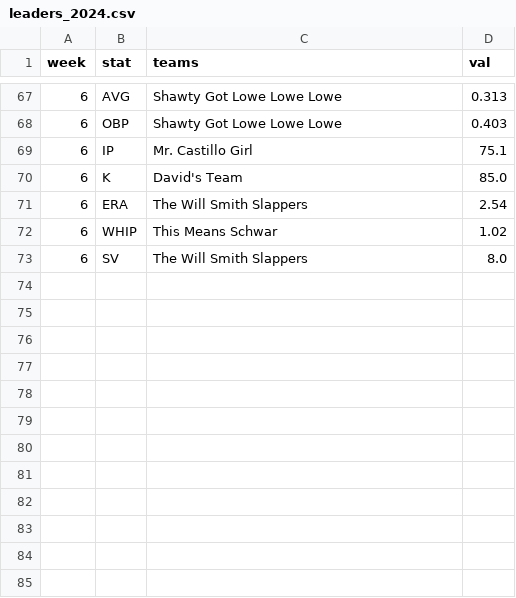
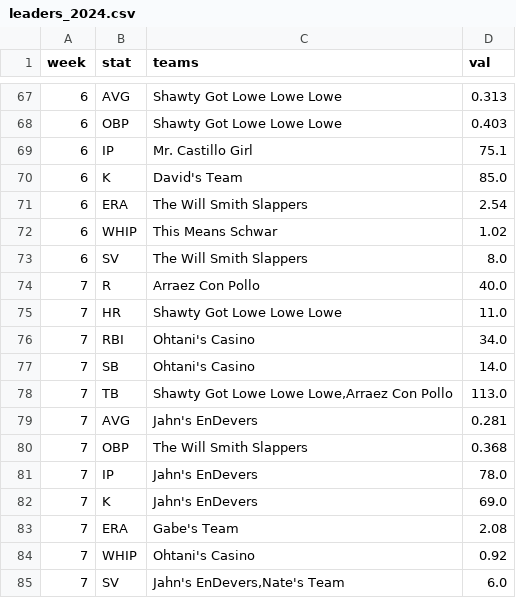
Before and after one commit to maflancer/baseball, a CSV file: public/data/leaders_2024.csv, drawn as a sheet; only a part is shown, gaps mark what is left out; the diff names each change by its address in the sheet, - before the commit and + after, or states it on an @@ line.

```diff
--- a/public/data/leaders_2024.csv
+++ b/public/data/leaders_2024.csv
+row 74: 7 | R | Arraez Con Pollo | 40.0
+row 75: 7 | HR | Shawty Got Lowe Lowe Lowe | 11.0
+row 76: 7 | RBI | Ohtani's Casino | 34.0
+row 77: 7 | SB | Ohtani's Casino | 14.0
+row 78: 7 | TB | Shawty Got Lowe Lowe Lowe,Arraez Con Pollo | 113.0
+row 79: 7 | AVG | Jahn's EnDevers | 0.281
+row 80: 7 | OBP | The Will Smith Slappers | 0.368
+row 81: 7 | IP | Jahn's EnDevers | 78.0
+row 82: 7 | K | Jahn's EnDevers | 69.0
+row 83: 7 | ERA | Gabe's Team | 2.08
+row 84: 7 | WHIP | Ohtani's Casino | 0.92
+row 85: 7 | SV | Jahn's EnDevers,Nate's Team | 6.0
```
Also changed, not shown: public/data/standings_2024.csv, public/data/stats_2024.csv.
